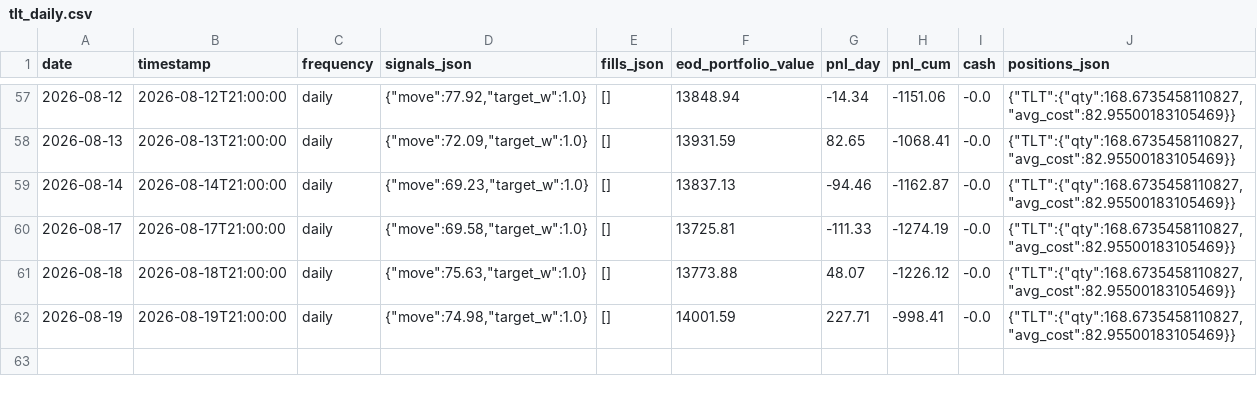
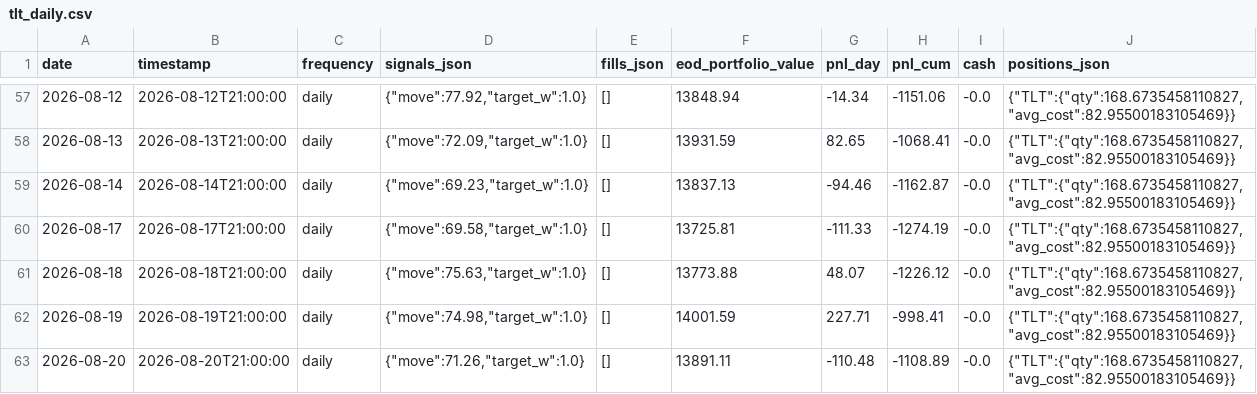
Before and after one commit to romandrianov-pixel/paper-trading-track-record, a CSV file: daily/four_way/tlt_daily.csv, drawn as a sheet; only a part is shown, gaps mark what is left out; the diff names each change by its address in the sheet, - before the commit and + after, or states it on an @@ line.

```diff
--- a/daily/four_way/tlt_daily.csv
+++ b/daily/four_way/tlt_daily.csv
+row 63: 2026-08-20 | 2026-08-20T21:00:00 | daily | {"move":71.26,"target_w":1.0} | [] | 13891.11 | -110.48 | -1108.89 | -0.0 | {"TLT":{"qty":168.6735458110827,"avg_cost":82.95500183105469}}
```
Also changed, not shown: daily/donchian_crypto.csv, daily/four_way/portfolio_daily.csv, 45 other files.
